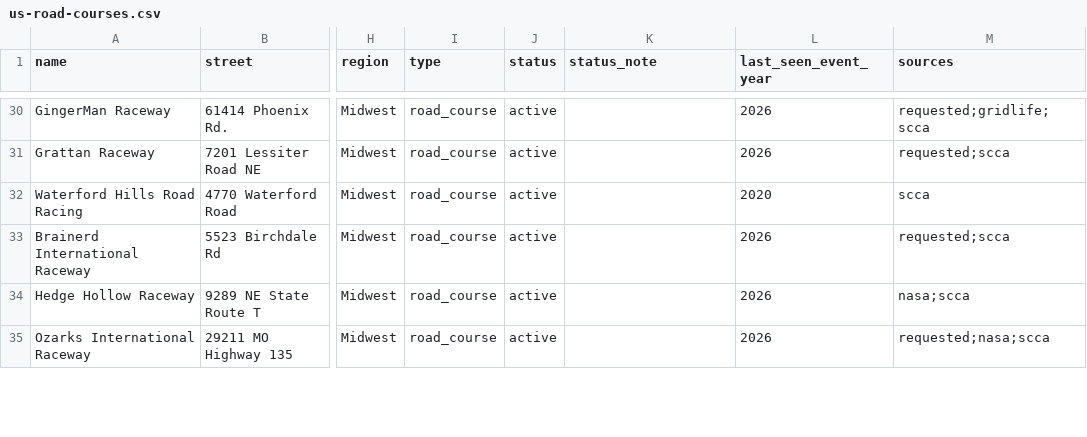
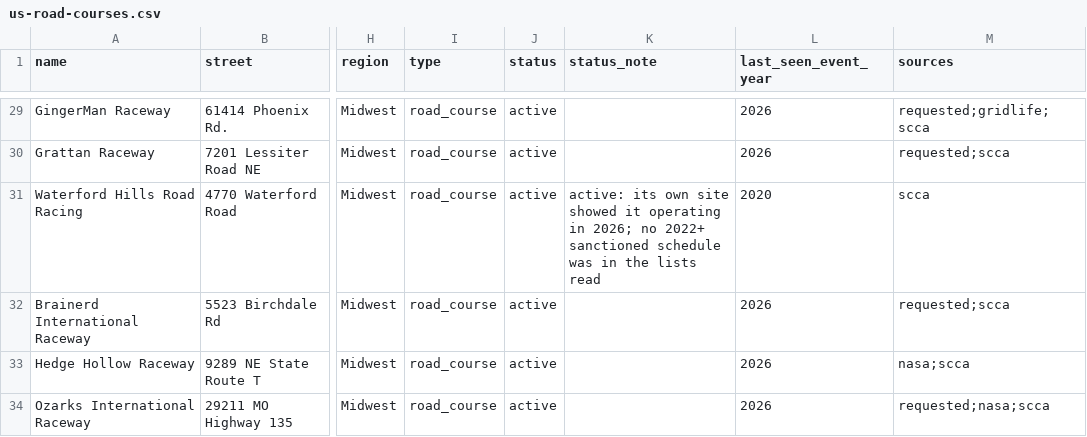
Before and after one commit to Rush-Auto-Works/llm-plugins, a CSV file: data/us-road-courses.csv, drawn as a sheet; only a part is shown, gaps mark what is left out; addresses are those after the commit; the diff covers the shown part only; the diff names each change by its address in the sheet, - before the commit and + after, or states it on an @@ line.

Commit message:
fix(data): Mid-America Motorplex is unverified; document why three active rows are active
Same correction as rush-claude-plugin #35: 58 active, 10 unverified, 25 excluded, and the README lists operating-in-2026 on the venue's own site as a reason for active.

```diff
--- a/data/us-road-courses.csv
+++ b/data/us-road-courses.csv
-K31 (status_note): (empty)
+K31 (status_note): active: its own site showed it operating in 2026; no 2022+ sanctioned schedule was in the lists read
```
Also changed, not shown: 1 added row, 1 removed row and 1 edited cell elsewhere in this file, 1 other file.
